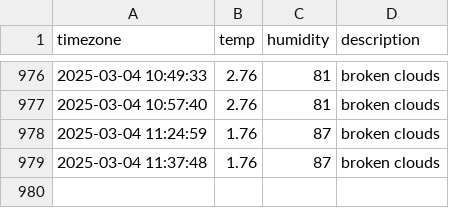
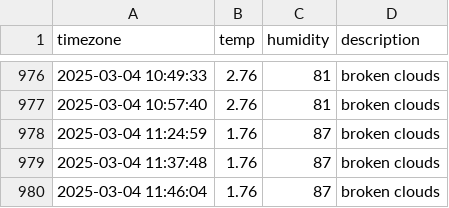
Before and after one commit to minjiKang33/seoul_weather, a CSV file: seoul_weather.csv, drawn as a sheet; only a part is shown, gaps mark what is left out; the diff names each change by its address in the sheet, - before the commit and + after, or states it on an @@ line.

```diff
--- a/seoul_weather.csv
+++ b/seoul_weather.csv
+row 980: 2025-03-04 11:46:04 | 1.76 | 87 | broken clouds
```
